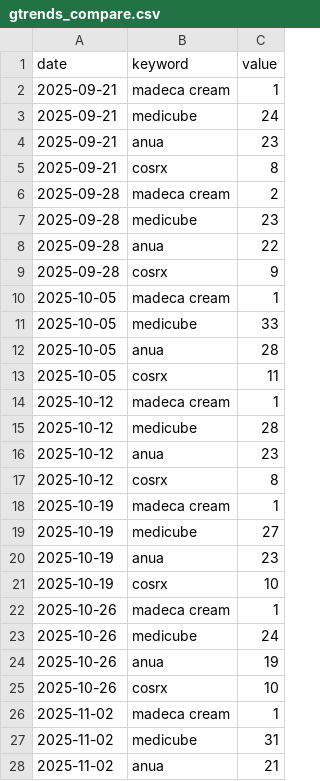
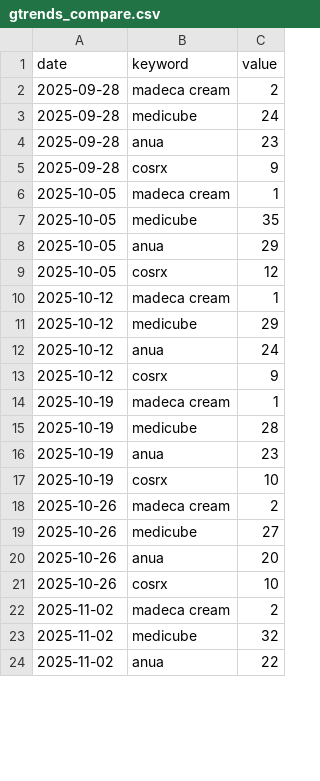
Before and after one commit to AndyWallstreet/buzztrend, a CSV file: data/cosmetics/gtrends_compare.csv, drawn as a sheet; only a part is shown; the diff covers the shown part only.

```diff
--- a/data/cosmetics/gtrends_compare.csv
+++ b/data/cosmetics/gtrends_compare.csv
@@ -1,28 +1,24 @@
 date,keyword,value
-2025-09-21,madeca cream,1
-2025-09-21,medicube,24
-2025-09-21,anua,23
-2025-09-21,cosrx,8
 2025-09-28,madeca cream,2
-2025-09-28,medicube,23
-2025-09-28,anua,22
+2025-09-28,medicube,24
+2025-09-28,anua,23
 2025-09-28,cosrx,9
 2025-10-05,madeca cream,1
-2025-10-05,medicube,33
-2025-10-05,anua,28
-2025-10-05,cosrx,11
+2025-10-05,medicube,35
+2025-10-05,anua,29
+2025-10-05,cosrx,12
 2025-10-12,madeca cream,1
-2025-10-12,medicube,28
-2025-10-12,anua,23
-2025-10-12,cosrx,8
+2025-10-12,medicube,29
+2025-10-12,anua,24
+2025-10-12,cosrx,9
 2025-10-19,madeca cream,1
-2025-10-19,medicube,27
+2025-10-19,medicube,28
 2025-10-19,anua,23
 2025-10-19,cosrx,10
-2025-10-26,madeca cream,1
-2025-10-26,medicube,24
-2025-10-26,anua,19
+2025-10-26,madeca cream,2
+2025-10-26,medicube,27
+2025-10-26,anua,20
 2025-10-26,cosrx,10
-2025-11-02,madeca cream,1
-2025-11-02,medicube,31
-2025-11-02,anua,21
+2025-11-02,madeca cream,2
+2025-11-02,medicube,32
+2025-11-02,anua,22
```
Also changed, not shown: 4 added rows and 131 edited cells elsewhere in this file, data/cosmetics/gtrends_solo.csv, data/cosmetics/gtrends_solo_5y.csv, 3 other files.
